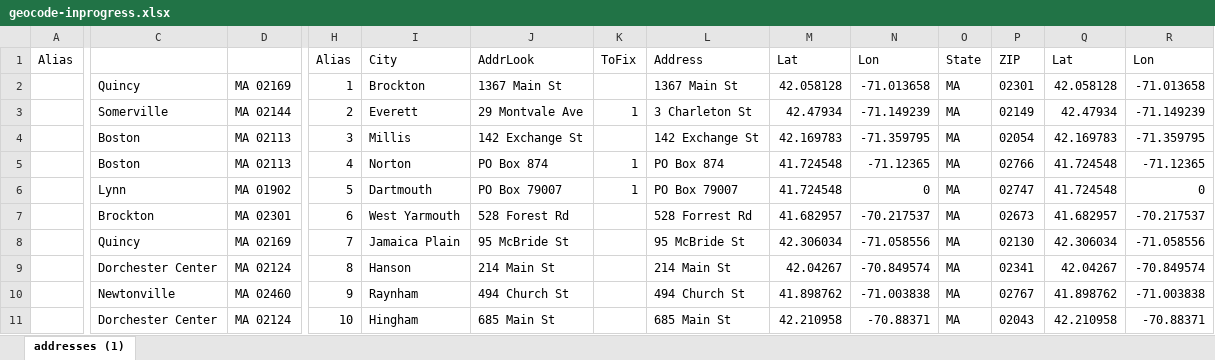
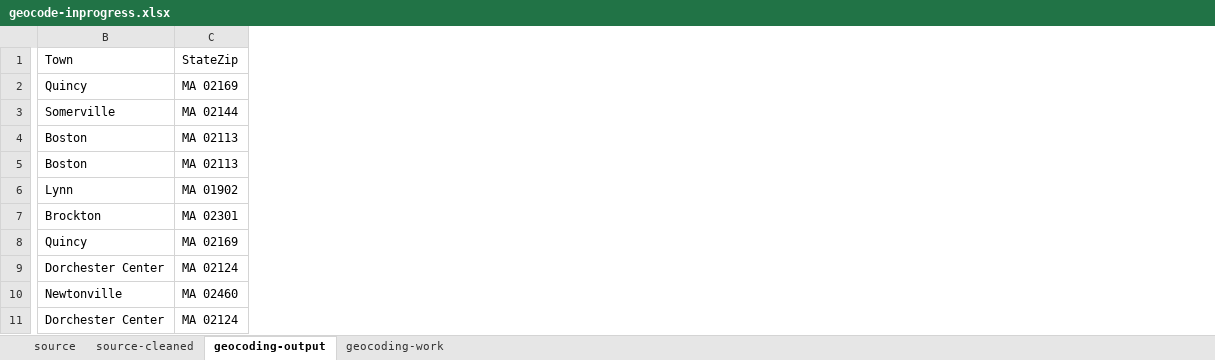
Before and after one commit to codeforboston/pantry_pickup, an Excel workbook: files/geocode-inprogress.xlsx, sheet geocoding-output, drawn as a sheet; only a part is shown, gaps mark what is left out; values as stored, in another font and other column widths than the file's, no borders; removed rows and columns are numbered as before the commit, all else as after; the diff names each change by its address in the sheet, - before the commit and + after, or states it on an @@ line.

```diff
--- a/files/geocode-inprogress.xlsx (sheet geocoding-output)
+++ b/files/geocode-inprogress.xlsx (sheet geocoding-output)
-sheet tab: addresses (1)
+sheet tab: geocoding-output
+sheet tab: source
+sheet tab: source-cleaned
+sheet tab: geocoding-work
-column A (Alias), empty
-column H (Alias), rows 2-11: 1 | 2 | 3 | 4 | 5 | 6 | 7 | 8 | 9 | 10
-column I (City), rows 2-11: Brockton | Everett | Millis | Norton | Dartmouth | West Yarmouth | Jamaica Plain | Hanson | Raynham | Hingham
-column J (AddrLook), rows 2-11: 1367 Main St | 29 Montvale Ave | 142 Exchange St | PO Box 874 | PO Box 79007 | 528 Forest Rd | 95 McBride St | 214 Main St | 494 Church St | 685 Main St
-column K (ToFix), rows 3-6: 1 |  | 1 | 1
-column L (Address), rows 2-11: 1367 Main St | 3 Charleton St | 142 Exchange St | PO Box 874 | PO Box 79007 | 528 Forrest Rd | 95 McBride St | 214 Main St | 494 Church St | 685 Main St
-column M (Lat), rows 2-11: 42.058128 | 42.47934 | 42.169783 | 41.724548 | 41.724548 | 41.682957 | 42.306034 | 42.04267 | 41.898762 | 42.210958
-column N (Lon), rows 2-11: -71.013658 | -71.149239 | -71.359795 | -71.12365 | 0 | -70.217537 | -71.058556 | -70.849574 | -71.003838 | -70.88371
-column O (State), rows 2-11: all MA
-column P (ZIP), rows 2-11: 02301 | 02149 | 02054 | 02766 | 02747 | 02673 | 02130 | 02341 | 02767 | 02043
-column Q (Lat), rows 2-11: 42.058128 | 42.47934 | 42.169783 | 41.724548 | 41.724548 | 41.682957 | 42.306034 | 42.04267 | 41.898762 | 42.210958
-column R (Lon), rows 2-11: -71.013658 | -71.149239 | -71.359795 | -71.12365 | 0 | -70.217537 | -71.058556 | -70.849574 | -71.003838 | -70.88371
-B1: (empty)
+B1: Town
-C1: (empty)
+C1: StateZip
```
